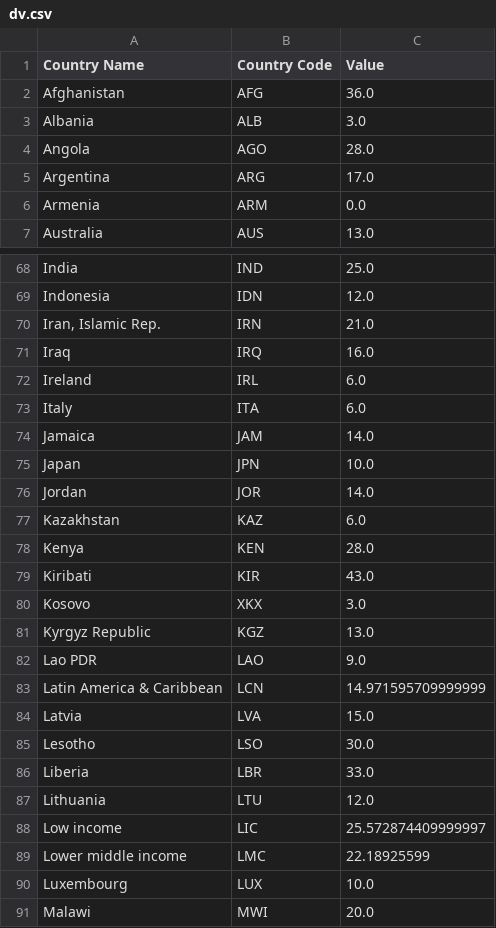
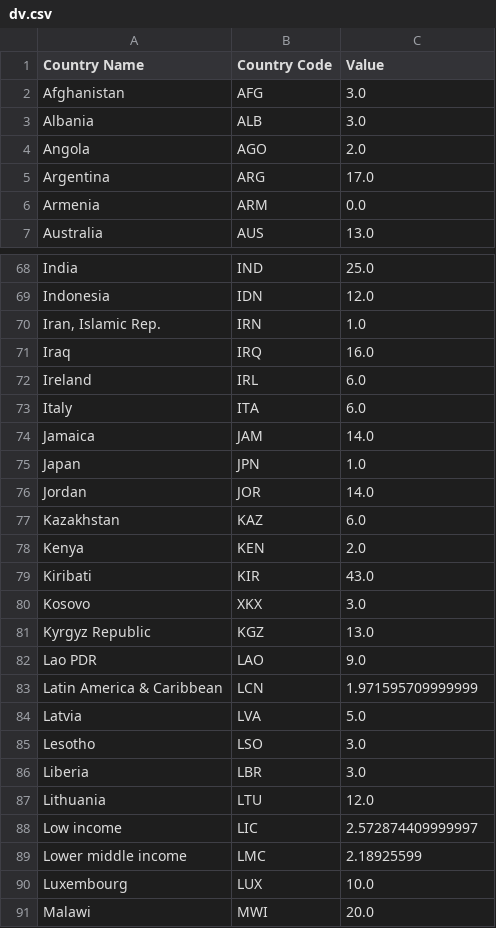
Before and after one commit to yijunliu523/yijunliu523.github.io, a CSV file: otherpages/website/data/false/dv.csv, drawn as a sheet; only a part is shown, gaps mark what is left out; the diff covers the shown part only.

```diff
--- a/otherpages/website/data/false/dv.csv
+++ b/otherpages/website/data/false/dv.csv
@@ -1,5 +1,5 @@
 Country Name,Country Code,Value
-Afghanistan,AFG,36.0
+Afghanistan,AFG,3.0
 Albania,ALB,3.0
-Angola,AGO,28.0
+Angola,AGO,2.0
 Argentina,ARG,17.0
@@ -69,3 +69,3 @@ India,IND,25.0
 Indonesia,IDN,12.0
-"Iran, Islamic Rep.",IRN,21.0
+"Iran, Islamic Rep.",IRN,1.0
 Iraq,IRQ,16.0
@@ -74,6 +74,6 @@ Italy,ITA,6.0
 Jamaica,JAM,14.0
-Japan,JPN,10.0
+Japan,JPN,1.0
 Jordan,JOR,14.0
 Kazakhstan,KAZ,6.0
-Kenya,KEN,28.0
+Kenya,KEN,2.0
 Kiribati,KIR,43.0
@@ -82,9 +82,9 @@ Kyrgyz Republic,KGZ,13.0
 Lao PDR,LAO,9.0
-Latin America & Caribbean,LCN,14.971595709999999
-Latvia,LVA,15.0
-Lesotho,LSO,30.0
-Liberia,LBR,33.0
+Latin America & Caribbean,LCN,1.971595709999999
+Latvia,LVA,5.0
+Lesotho,LSO,3.0
+Liberia,LBR,3.0
 Lithuania,LTU,12.0
-Low income,LIC,25.572874409999997
-Lower middle income,LMC,22.18925599
+Low income,LIC,2.572874409999997
+Lower middle income,LMC,2.18925599
 Luxembourg,LUX,10.0
```
Also changed, not shown: 22 edited cells elsewhere in this file, otherpages/website/data/false/abortion.csv, otherpages/website/data/false/pay.csv, 4 other files.
